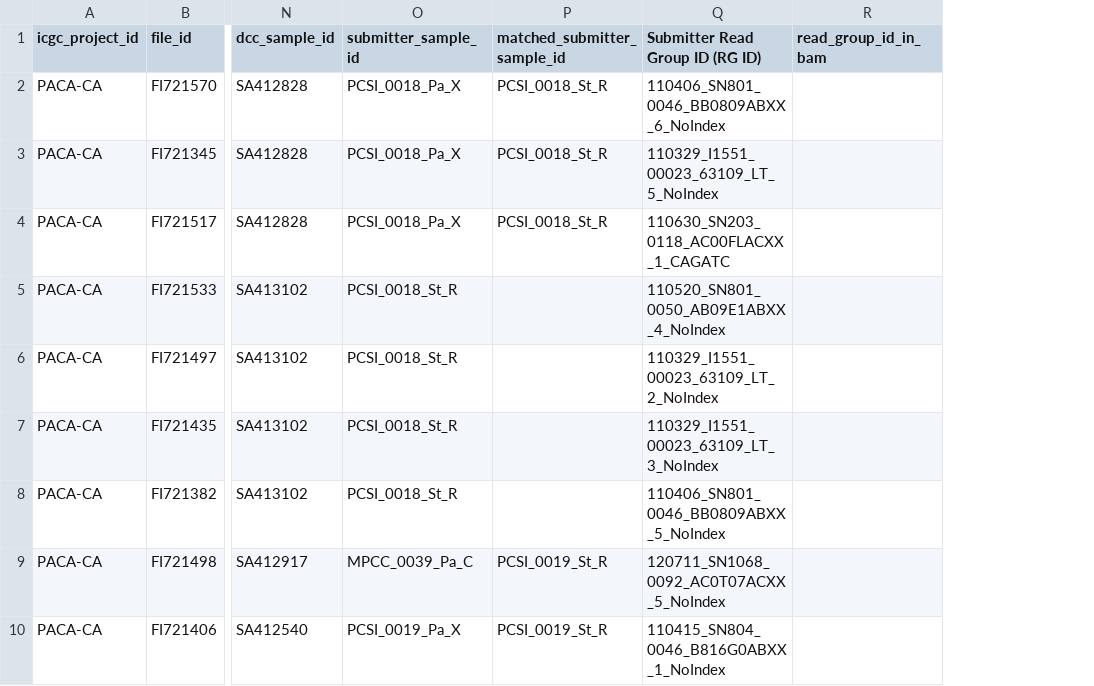
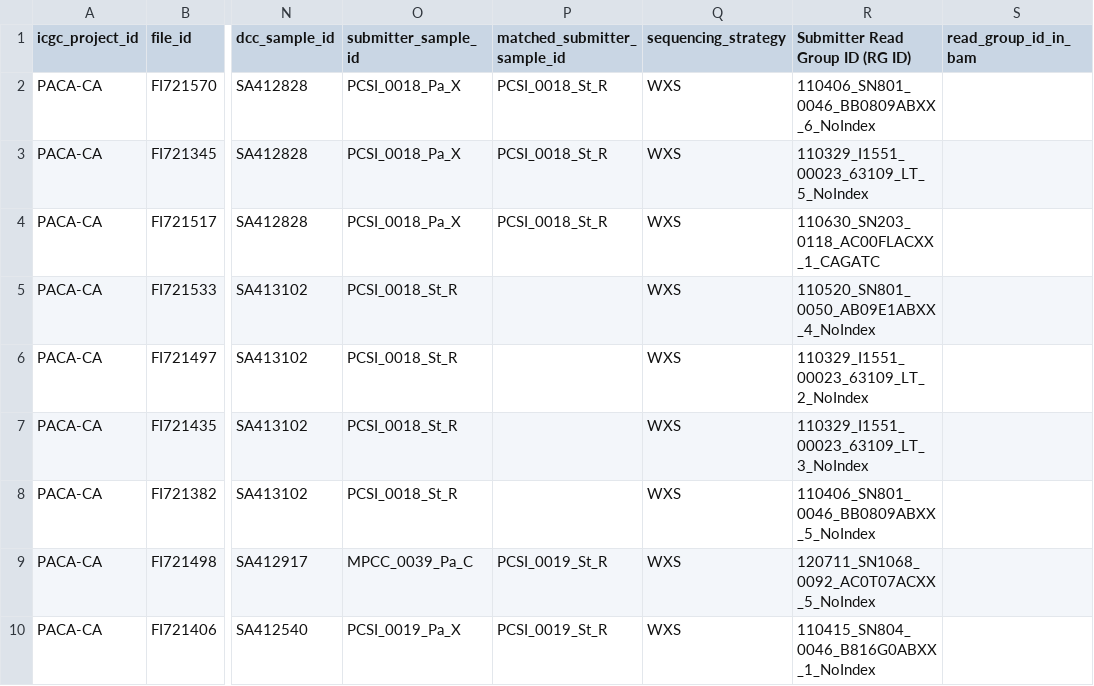
Before and after one commit to icgc-argo/argo-meta, a TSV file: icgc_song_payloads/PACA-CA/WXS/batch1_PACA-CA_WXS_summary.tsv, drawn as a sheet; only a part is shown, gaps mark what is left out; the diff names each change by its address in the sheet, - before the commit and + after, or states it on an @@ line.

Commit message:
updated summary file

```diff
--- a/icgc_song_payloads/PACA-CA/WXS/batch1_PACA-CA_WXS_summary.tsv
+++ b/icgc_song_payloads/PACA-CA/WXS/batch1_PACA-CA_WXS_summary.tsv
+column Q (sequencing_strategy), rows 2-10: all WXS
```
